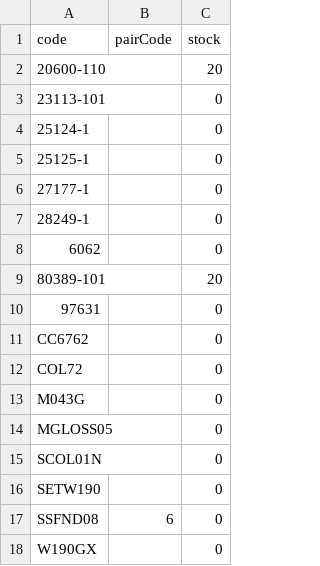
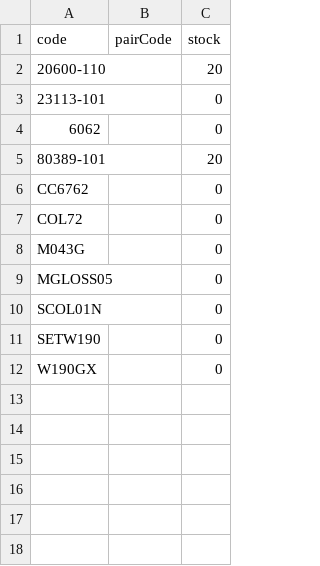
Before and after one commit to Stzboril/kosmetikaeva-sklad, a CSV file: ke_importu/sklad.csv, drawn as a sheet; the diff names each change by its address in the sheet, - before the commit and + after, or states it on an @@ line.

```diff
--- a/ke_importu/sklad.csv
+++ b/ke_importu/sklad.csv
-row 4: 25124-1 |  | 0
-row 5: 25125-1 |  | 0
-row 6: 27177-1 |  | 0
-row 7: 28249-1 |  | 0
-row 10: 97631 |  | 0
-row 17: SSFND08 | 6 | 0
```
Also changed, not shown: ke_importu/akce.csv, 6 other files.
